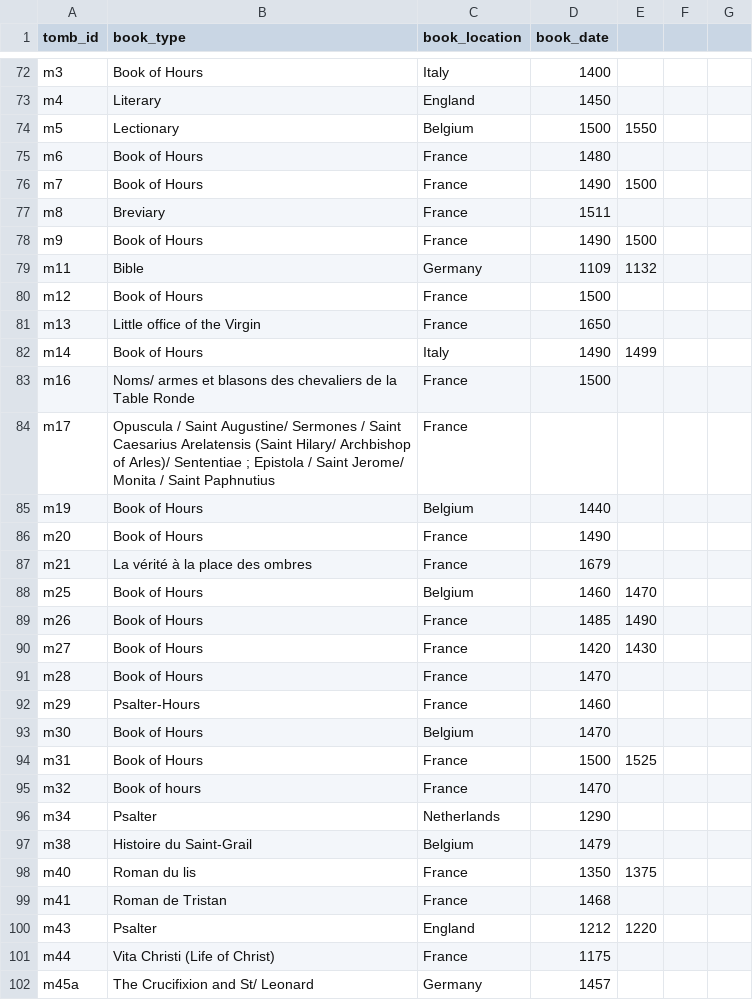
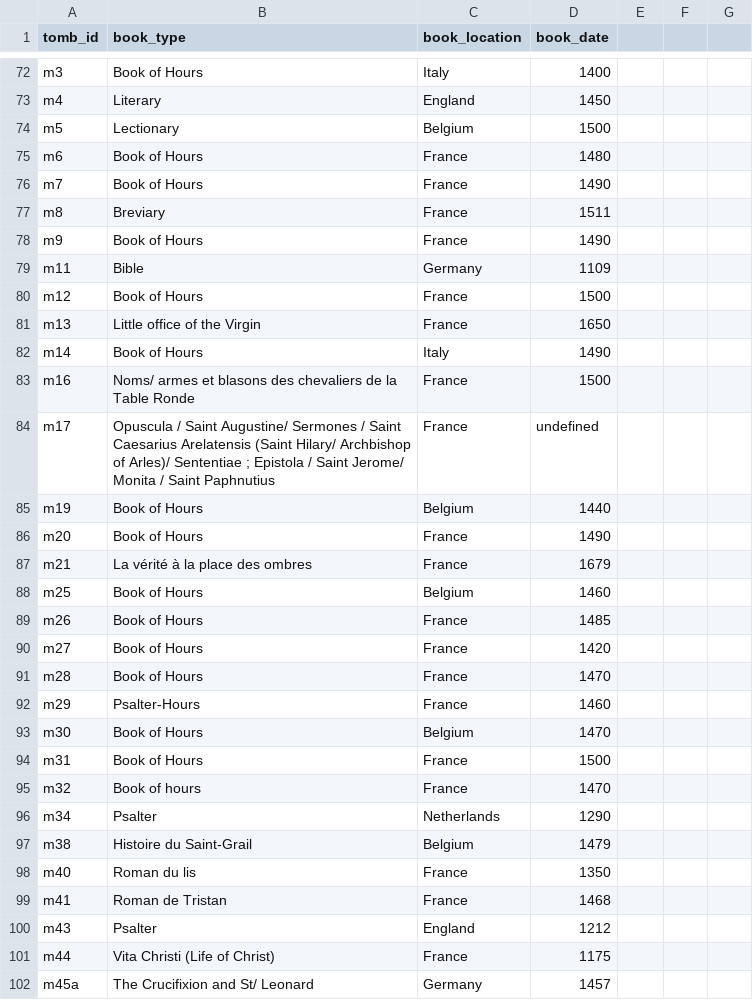
Before and after one commit to thebabellibrarybot/Puppets-Morgan-Library, a CSV file: src/utils/book.csv, drawn as a sheet; only a part is shown, gaps mark what is left out; the diff covers the shown part only.

Commit message:
restructured book

```diff
--- a/src/utils/book.csv
+++ b/src/utils/book.csv
@@ -73,13 +73,13 @@ m3,Book of Hours,Italy,1400
 m4,Literary,England,1450
-m5,Lectionary,Belgium,1500,1550
+m5,Lectionary,Belgium,1500
 m6,Book of Hours,France,1480
-m7,Book of Hours,France,1490,1500
+m7,Book of Hours,France,1490
 m8,Breviary,France,1511
-m9,Book of Hours,France,1490,1500
-m11,Bible,Germany,1109,1132
+m9,Book of Hours,France,1490
+m11,Bible,Germany,1109
 m12,Book of Hours,France,1500
 m13,Little office of the Virgin,France,1650
-m14,Book of Hours,Italy,1490,1499
+m14,Book of Hours,Italy,1490
 m16,Noms/ armes et blasons des chevaliers de la Table Ronde,France,1500
-m17,Opuscula / Saint Augustine/ Sermones / Saint Caesarius Arelatensis (Saint Hilary/ Archbishop of Arles)/ Sententiae ; Epistola / Saint Jerome/ Monita / Saint Paphnutius,France,
+m17,Opuscula / Saint Augustine/ Sermones / Saint Caesarius Arelatensis (Saint Hilary/ Archbishop of Arles)/ Sententiae ; Epistola / Saint Jerome/ Monita / Saint Paphnutius,France,undefined
 m19,Book of Hours,Belgium,1440
@@ -87,5 +87,5 @@ m20,Book of Hours,France,1490
 m21,La vérité à la place des ombres,France,1679
-m25,Book of Hours,Belgium,1460,1470
-m26,Book of Hours,France,1485,1490
-m27,Book of Hours,France,1420,1430
+m25,Book of Hours,Belgium,1460
+m26,Book of Hours,France,1485
+m27,Book of Hours,France,1420
 m28,Book of Hours,France,1470
@@ -93,3 +93,3 @@ m29,Psalter-Hours,France,1460
 m30,Book of Hours,Belgium,1470
-m31,Book of Hours,France,1500,1525
+m31,Book of Hours,France,1500
 m32,Book of hours,France,1470
@@ -97,5 +97,5 @@ m34,Psalter,Netherlands,1290
 m38,Histoire du Saint-Grail,Belgium,1479
-m40,Roman du lis,France,1350,1375
+m40,Roman du lis,France,1350
 m41,Roman de Tristan,France,1468
-m43,Psalter,England,1212,1220
+m43,Psalter,England,1212
 m44,Vita Christi (Life of Christ),France,1175
```
Also changed, not shown: 89 edited cells elsewhere in this file, 1 other file.
